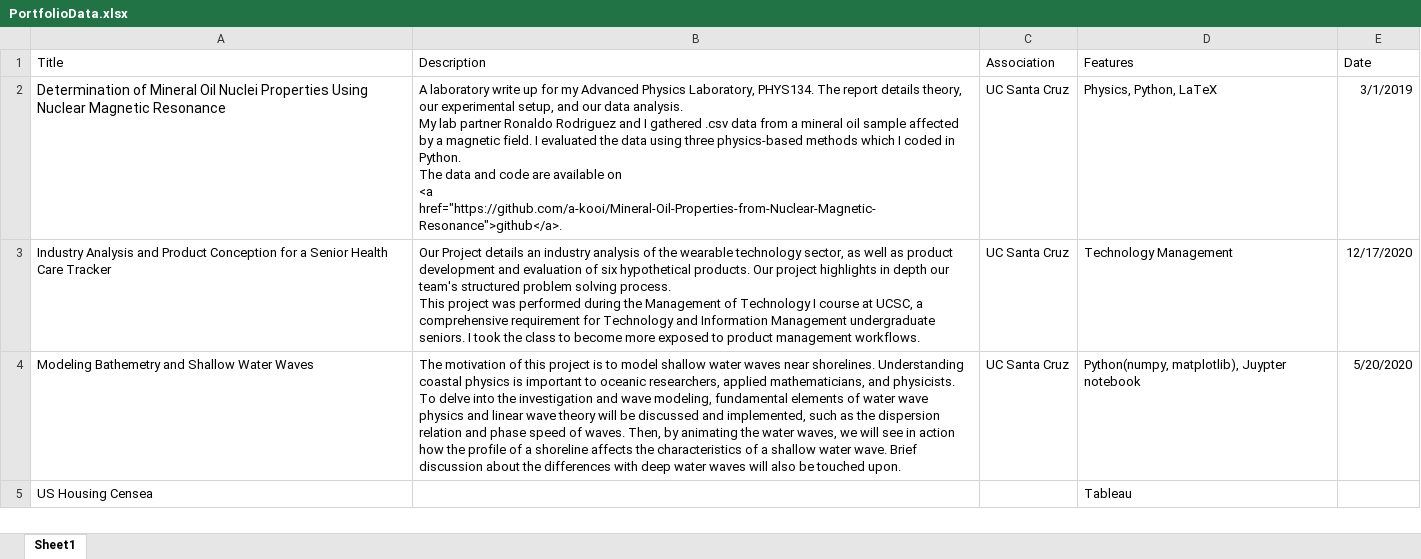
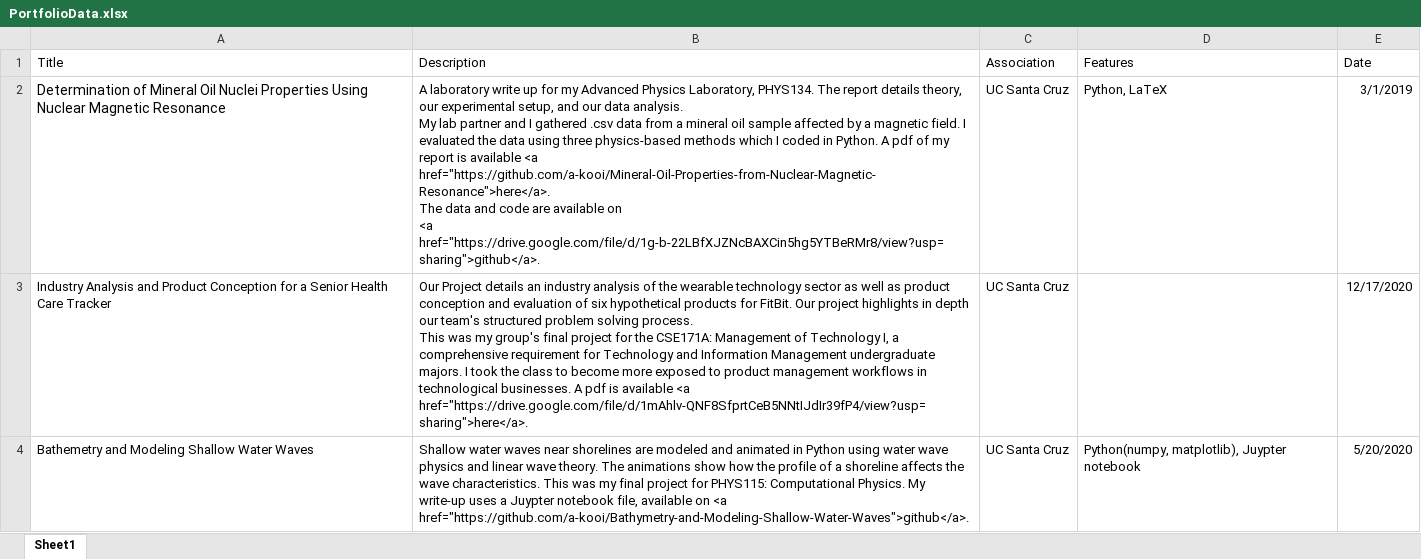
Before and after one commit to a-kooi/Personal-Webpage, an Excel workbook: Webpage/www/PortfolioData.xlsx, sheet Sheet1, drawn as a sheet; only a part is shown; values as stored, in another font and other column widths than the file's, no borders; removed rows and columns are numbered as before the commit, all else as after; ↵ is a line break in a cell; the diff covers the shown part only; the diff names each change by its address in the sheet, - before the commit and + after, or states it on an @@ line.

```diff
--- a/Webpage/www/PortfolioData.xlsx (sheet Sheet1)
+++ b/Webpage/www/PortfolioData.xlsx (sheet Sheet1)
-B2 (Description): …lab partner Ronaldo Rodriguez and I gathered .csv data from a mineral oil sample affected by a magnetic field. I evaluated the data using three physics-based methods which I coded in Python. ↵ The data and code are available on ↵ <a href="https://github.com/a-kooi/Mineral-Oil-Properties-from-Nuclear-Magnetic-Resonance">github</a>.
+B2 (Description): …lab partner and I gathered .csv data from a mineral oil sample affected by a magnetic field. I evaluated the data using three physics-based methods which I coded in Python. A pdf of my report is available <a href="https://github.com/a-kooi/Mineral-Oil-Properties-from-Nuclear-Magnetic-Resonance">here</a>. ↵ The data and code are available on ↵ <a href="https://drive.google.com/file/d/1g-b-22LBfXJZNcBAXCin5hg5YTBeRMr8/view?usp=sharing">github</a>.
-D2 (Features): Physics, Python, LaTeX
+D2 (Features): Python, LaTeX
-B3 (Description): …wearable technology sector, as well as product development and evaluation of six hypothetical products. Our project highlights in depth our team's structured problem solving process. ↵ This project was performed during the Management of Technology I course at UCSC, a comprehensive requirement for Technology and Information Management undergraduate seniors. I took the class to become more exposed to product management workflows.
+B3 (Description): …wearable technology sector as well as product conception and evaluation of six hypothetical products for FitBit. Our project highlights in depth our team's structured problem solving process. ↵ This was my group's final project for the CSE171A: Management of Technology I, a comprehensive requirement for Technology and Information Management undergraduate majors. I took the class to become more exposed to product management workflows in technological businesses. A pdf is available <a href="https://drive.google.com/file/d/1mAhlv-QNF8SfprtCeB5NNtIJdIr39fP4/view?usp=sharing">here</a>.
-D3 (Features): Technology Management
+D3 (Features): (empty)
-A4 (Title): Modeling Bathemetry and Shallow Water Waves
+A4 (Title): Bathemetry and Modeling Shallow Water Waves
-B4 (Description): The motivation of this project is to model shallow water waves near shorelines. Understanding coastal physics is important to oceanic researchers, applied mathematicians, and physicists. To delve into the investigation and wave modeling, fundamental elements of water wave physics and linear wave theory will be discussed and implemented, such as the dispersion relation and phase speed of waves. Then, by animating the water waves, we will see in action how the profile of a shoreline affects the characteristics of a shallow water wave. Brief discussion about the differences with deep water waves will also be touched upon.
+B4 (Description): Shallow water waves near shorelines are modeled and animated in Python using water wave physics and linear wave theory. The animations show how the profile of a shoreline affects the wave characteristics. This was my final project for PHYS115: Computational Physics. My write-up uses a Juypter notebook file, available on <a href="https://github.com/a-kooi/Bathymetry-and-Modeling-Shallow-Water-Waves">github</a>.
-row 5: US Housing Censea |  |  | Tableau
```
Also changed, not shown: 4 added rows elsewhere in this sheet, 6 other files.
